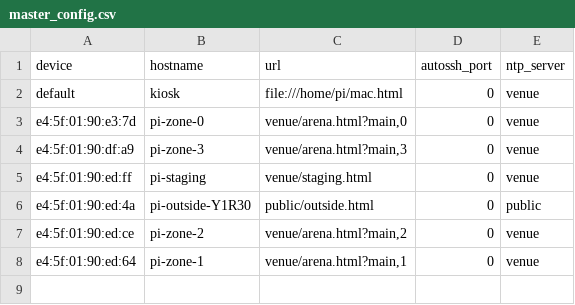
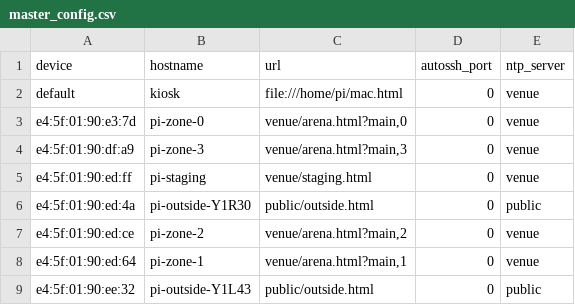
Before and after one commit to Alexbruvv/sb-kiosk, a CSV file: master_config.csv, drawn as a sheet.

Commit message:
New config

```diff
--- a/master_config.csv
+++ b/master_config.csv
@@ -8 +8,2 @@ e4:5f:01:90:ed:ce,pi-zone-2,"venue/arena.html?main,2",0,venue
 e4:5f:01:90:ed:64,pi-zone-1,"venue/arena.html?main,1",0,venue
+e4:5f:01:90:ee:32,pi-outside-Y1L43,"public/outside.html",0,public
```
